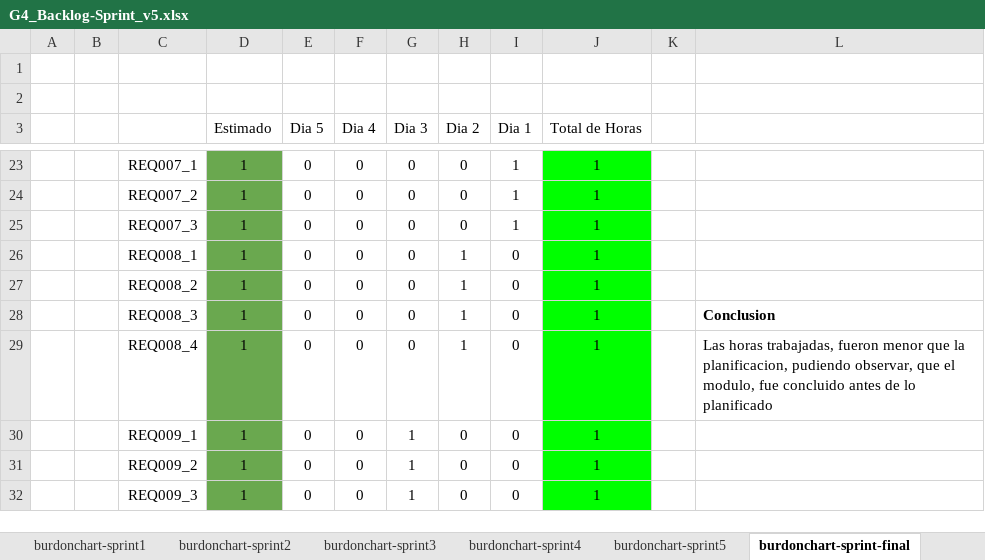
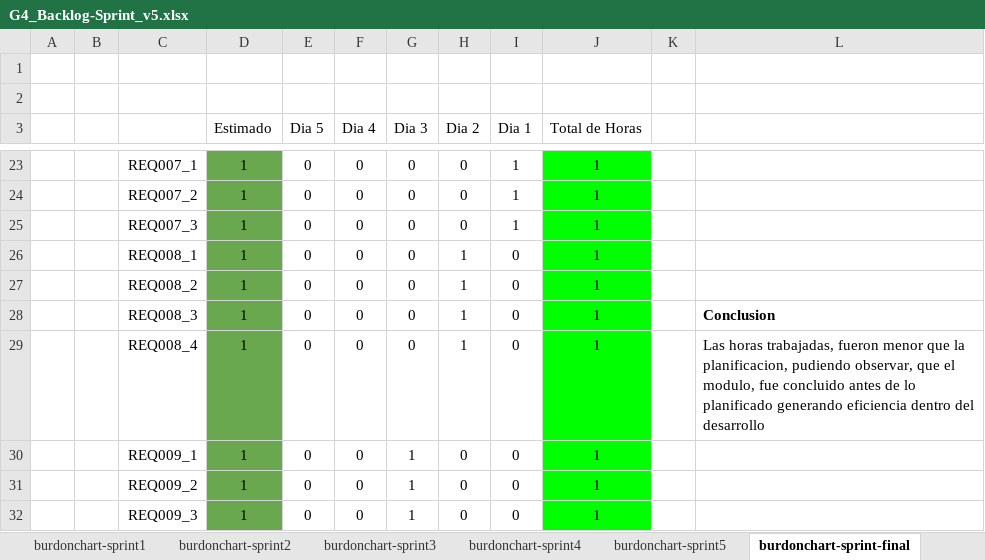
Before and after one commit to FranciscoDavidMunozArmas/7185_G4, an Excel workbook: Proyecto/Documentacion/PREGAME/1. ELICITACION/1.6 Backlog/G4_Backlog-Sprint_v5.xlsx, sheet burdonchart-sprint-final, drawn as a sheet; only a part is shown, gaps mark what is left out; values as stored, in another font and other column widths than the file's, no borders; charts and pictures and table styles not drawn; the diff names each change by its address in the sheet, - before the commit and + after, or states it on an @@ line.

Commit message:
Backlog actualizado

```diff
--- a/Proyecto/Documentacion/PREGAME/1. ELICITACION/1.6 Backlog/G4_Backlog-Sprint_v5.xlsx (sheet burdonchart-sprint-final)
+++ b/Proyecto/Documentacion/PREGAME/1. ELICITACION/1.6 Backlog/G4_Backlog-Sprint_v5.xlsx (sheet burdonchart-sprint-final)
-L29: …lo planificado
+L29: …lo planificado generando eficiencia dentro del desarrollo
```
Also changed, not shown: 1 other file.
